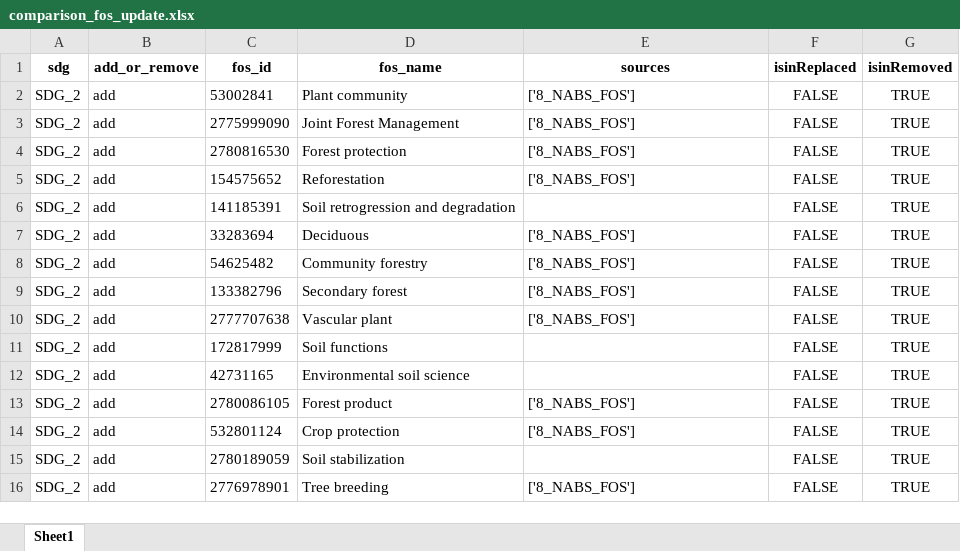
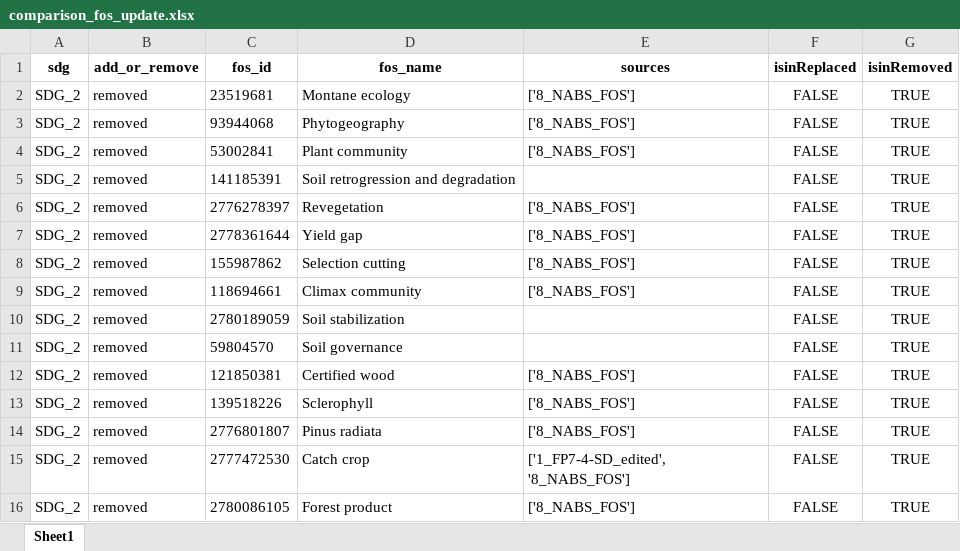
Before and after one commit to TechNote-ai/osdg, an Excel workbook: comparison_fos_update.xlsx, sheet Sheet1, drawn as a sheet; only a part is shown; values as stored, in another font and other column widths than the file's, no borders; removed rows and columns are numbered as before the commit, all else as after; the diff covers the shown part only; the diff names each change by its address in the sheet, - before the commit and + after, or states it on an @@ line.

```diff
--- a/comparison_fos_update.xlsx (sheet Sheet1)
+++ b/comparison_fos_update.xlsx (sheet Sheet1)
-B2:B4 (add_or_remove): add
+B2:B4 (add_or_remove): removed
-C2 (fos_id): 53002841
+C2 (fos_id): 23519681
-D2 (fos_name): Plant community
+D2 (fos_name): Montane ecology
-C3 (fos_id): 2775999090
+C3 (fos_id): 93944068
-D3 (fos_name): Joint Forest Management
+D3 (fos_name): Phytogeography
-C4 (fos_id): 2780816530
+C4 (fos_id): 53002841
-D4 (fos_name): Forest protection
+D4 (fos_name): Plant community
-row 5: SDG_2 | add | 154575652 | Reforestation | ['8_NABS_FOS'] | FALSE | TRUE
-B5:B14 (add_or_remove): add
+B5:B14 (add_or_remove): removed
-C6 (fos_id): 33283694
+C6 (fos_id): 2776278397
-D6 (fos_name): Deciduous
+D6 (fos_name): Revegetation
-C7 (fos_id): 54625482
+C7 (fos_id): 2778361644
-D7 (fos_name): Community forestry
+D7 (fos_name): Yield gap
-C8 (fos_id): 133382796
+C8 (fos_id): 155987862
-D8 (fos_name): Secondary forest
+D8 (fos_name): Selection cutting
-C9 (fos_id): 2777707638
+C9 (fos_id): 118694661
-D9 (fos_name): Vascular plant
+D9 (fos_name): Climax community
-C10 (fos_id): 172817999
+C10 (fos_id): 2780189059
-D10 (fos_name): Soil functions
+D10 (fos_name): Soil stabilization
-C11 (fos_id): 42731165
+C11 (fos_id): 59804570
-D11 (fos_name): Environmental soil science
+D11 (fos_name): Soil governance
-C12 (fos_id): 2780086105
+C12 (fos_id): 121850381
-D12 (fos_name): Forest product
+D12 (fos_name): Certified wood
-C13 (fos_id): 532801124
+C13 (fos_id): 139518226
-D13 (fos_name): Crop protection
+D13 (fos_name): Sclerophyll
-C14 (fos_id): 2780189059
+C14 (fos_id): 2776801807
-D14 (fos_name): Soil stabilization
+D14 (fos_name): Pinus radiata
-E14 (sources): (empty)
+E14 (sources): ['8_NABS_FOS']
+row 15: SDG_2 | removed | 2777472530 | Catch crop | ['1_FP7-4-SD_edited', '8_NABS_FOS'] | FALSE | TRUE
-B16 (add_or_remove): add
+B16 (add_or_remove): removed
-C16 (fos_id): 2776978901
+C16 (fos_id): 2780086105
-D16 (fos_name): Tree breeding
+D16 (fos_name): Forest product
```
Also changed, not shown: other rows of this sheet, raw_data/1_replace/ReplacedFOS.xlsx, raw_data/2_remove/RemovedFOS.xlsx, 2 other files.
